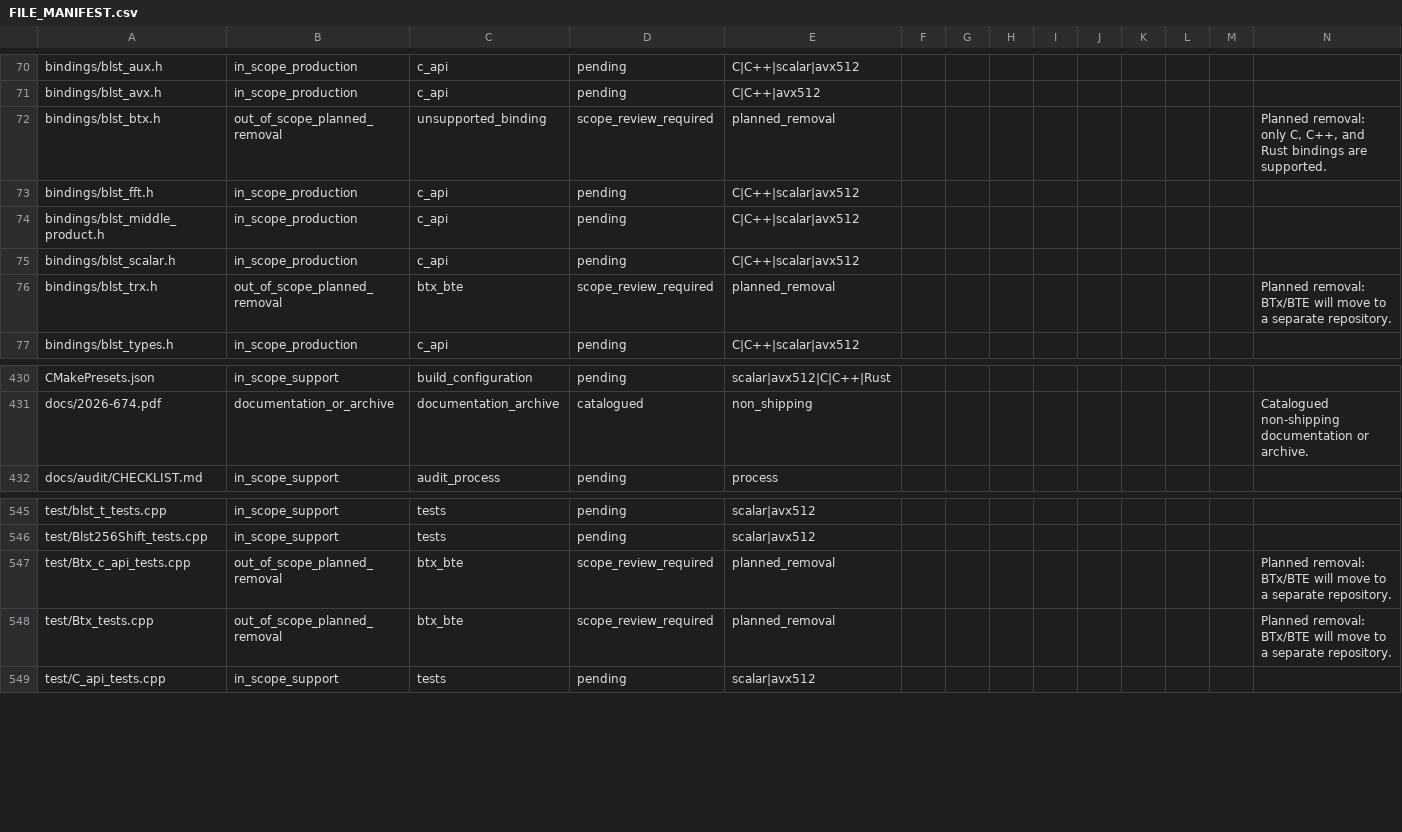
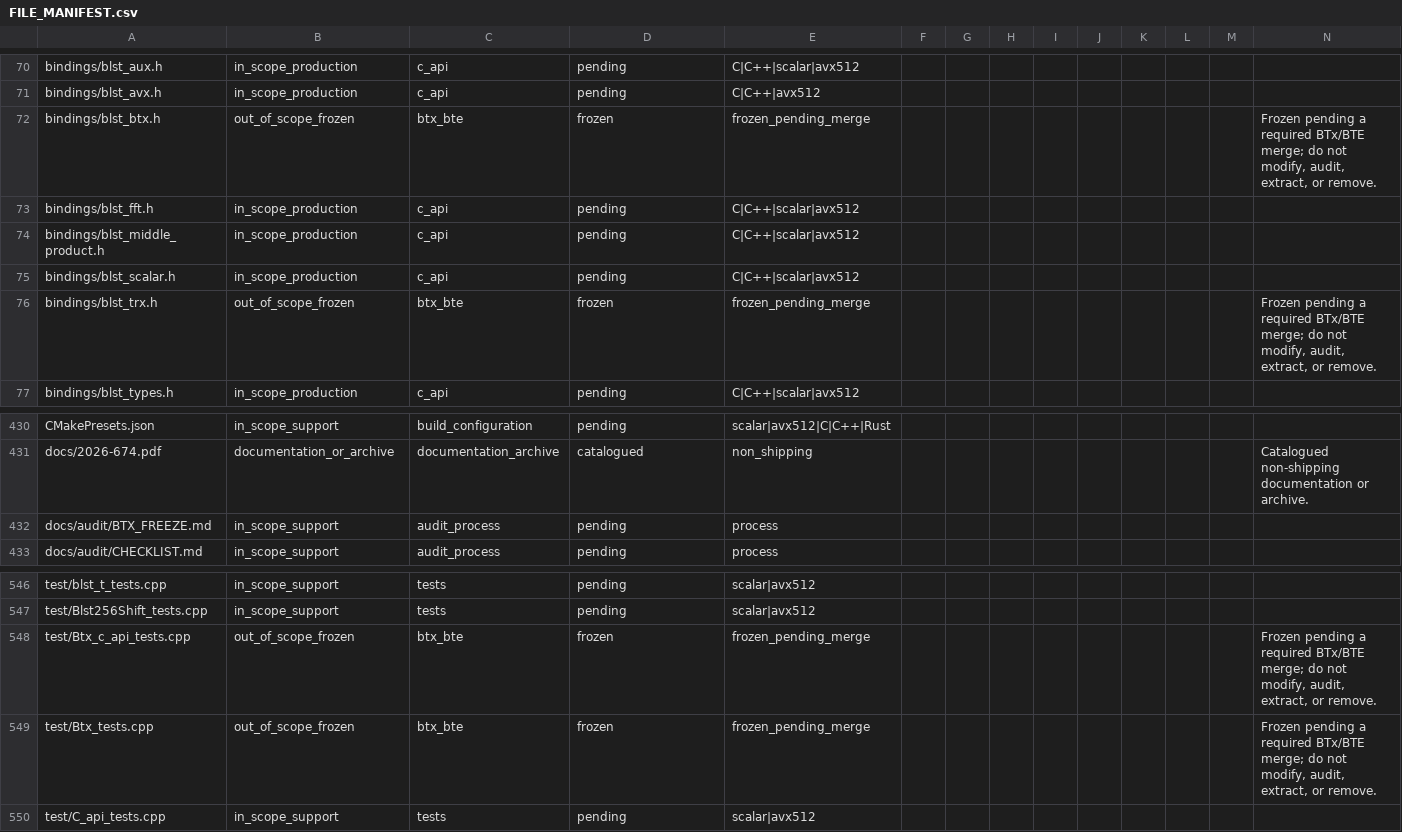
Before and after one commit to ladnir/temp-cat-blst, a CSV file: docs/audit/FILE_MANIFEST.csv, drawn as a sheet; only a part is shown, gaps mark what is left out; the diff covers the shown part only.

Commit message:
freeze BTx pending merge

```diff
--- a/docs/audit/FILE_MANIFEST.csv
+++ b/docs/audit/FILE_MANIFEST.csv
@@ -71,3 +71,3 @@
 "bindings/blst_avx.h","in_scope_production","c_api","pending","C|C++|avx512","","","","","","","","",""
-"bindings/blst_btx.h","out_of_scope_planned_removal","unsupported_binding","scope_review_required","planned_removal","","","","","","","","","Planned removal: only C, C++, and Rust bindings are supported."
+"bindings/blst_btx.h","out_of_scope_frozen","btx_bte","frozen","frozen_pending_merge","","","","","","","","","Frozen pending a required BTx/BTE merge; do not modify, audit, extract, or remove."
 "bindings/blst_fft.h","in_scope_production","c_api","pending","C|C++|scalar|avx512","","","","","","","","",""
@@ -75,3 +75,3 @@
 "bindings/blst_scalar.h","in_scope_production","c_api","pending","C|C++|scalar|avx512","","","","","","","","",""
-"bindings/blst_trx.h","out_of_scope_planned_removal","btx_bte","scope_review_required","planned_removal","","","","","","","","","Planned removal: BTx/BTE will move to a separate repository."
+"bindings/blst_trx.h","out_of_scope_frozen","btx_bte","frozen","frozen_pending_merge","","","","","","","","","Frozen pending a required BTx/BTE merge; do not modify, audit, extract, or remove."
 "bindings/blst_types.h","in_scope_production","c_api","pending","C|C++|scalar|avx512","","","","","","","","",""
@@ -431,2 +431,3 @@
 "docs/2026-674.pdf","documentation_or_archive","documentation_archive","catalogued","non_shipping","","","","","","","","","Catalogued non-shipping documentation or archive."
+"docs/audit/BTX_FREEZE.md","in_scope_support","audit_process","pending","process","","","","","","","","",""
 "docs/audit/CHECKLIST.md","in_scope_support","audit_process","pending","process","","","","","","","","",""
@@ -546,4 +547,4 @@
 "test/Blst256Shift_tests.cpp","in_scope_support","tests","pending","scalar|avx512","","","","","","","","",""
-"test/Btx_c_api_tests.cpp","out_of_scope_planned_removal","btx_bte","scope_review_required","planned_removal","","","","","","","","","Planned removal: BTx/BTE will move to a separate repository."
-"test/Btx_tests.cpp","out_of_scope_planned_removal","btx_bte","scope_review_required","planned_removal","","","","","","","","","Planned removal: BTx/BTE will move to a separate repository."
+"test/Btx_c_api_tests.cpp","out_of_scope_frozen","btx_bte","frozen","frozen_pending_merge","","","","","","","","","Frozen pending a required BTx/BTE merge; do not modify, audit, extract, or remove."
+"test/Btx_tests.cpp","out_of_scope_frozen","btx_bte","frozen","frozen_pending_merge","","","","","","","","","Frozen pending a required BTx/BTE merge; do not modify, audit, extract, or remove."
 "test/C_api_tests.cpp","in_scope_support","tests","pending","scalar|avx512","","","","","","","","",""
```
Also changed, not shown: 112 edited cells elsewhere in this file, 6 other files.
